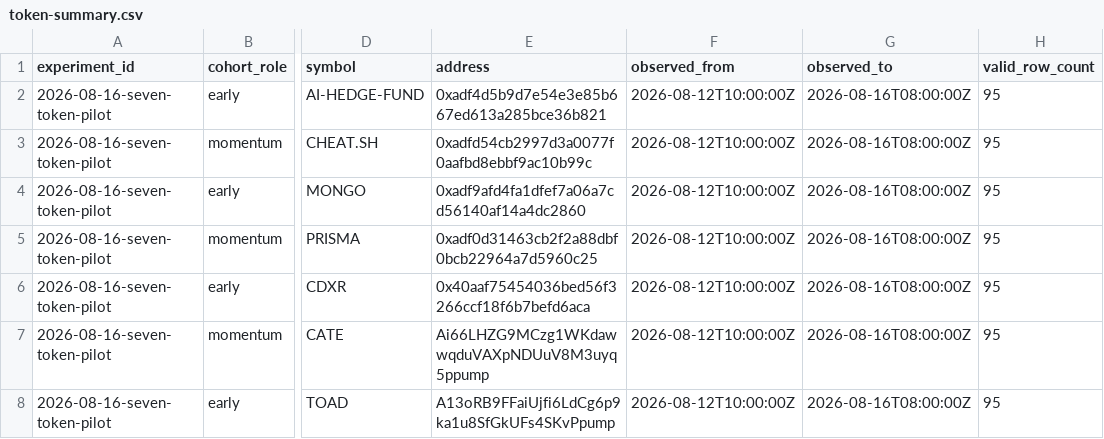
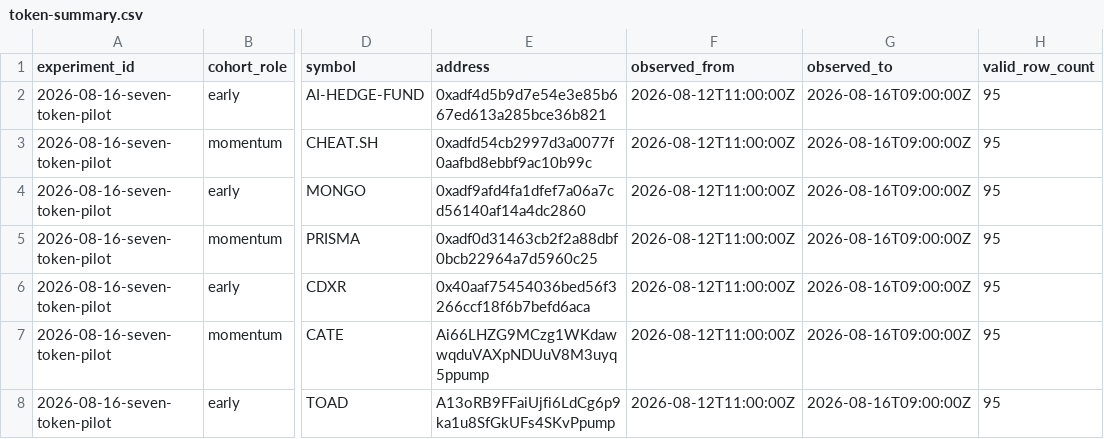
Before and after one commit to u-dont-existDOTcom/nansen, a CSV file: research/experiments/2026-08-16-seven-token-pilot/derived/token-summary.csv, drawn as a sheet; only a part is shown, gaps mark what is left out; the diff names each change by its address in the sheet, - before the commit and + after, or states it on an @@ line.

Commit message:
Fix research availability and provenance

```diff
--- a/research/experiments/2026-08-16-seven-token-pilot/derived/token-summary.csv
+++ b/research/experiments/2026-08-16-seven-token-pilot/derived/token-summary.csv
-F2:F8 (observed_from): 2026-08-12T10:00:00Z
+F2:F8 (observed_from): 2026-08-12T11:00:00Z
-G2:G8 (observed_to): 2026-08-16T08:00:00Z
+G2:G8 (observed_to): 2026-08-16T09:00:00Z
```
Also changed, not shown: 17 other files.
